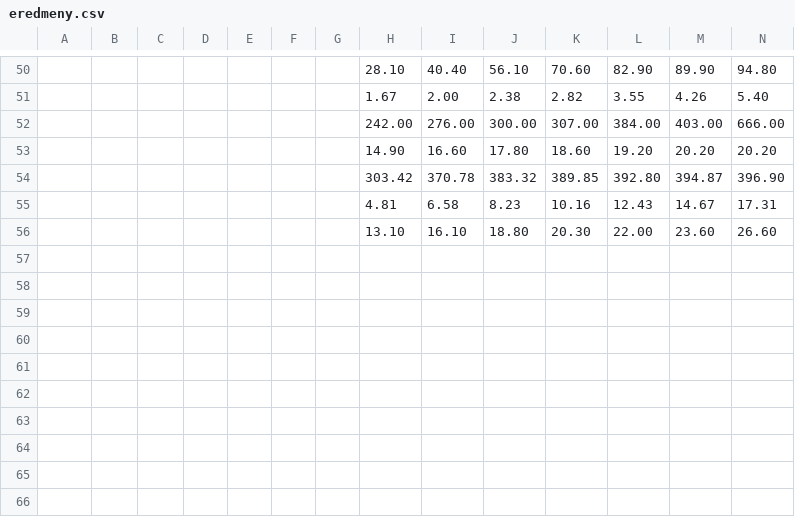
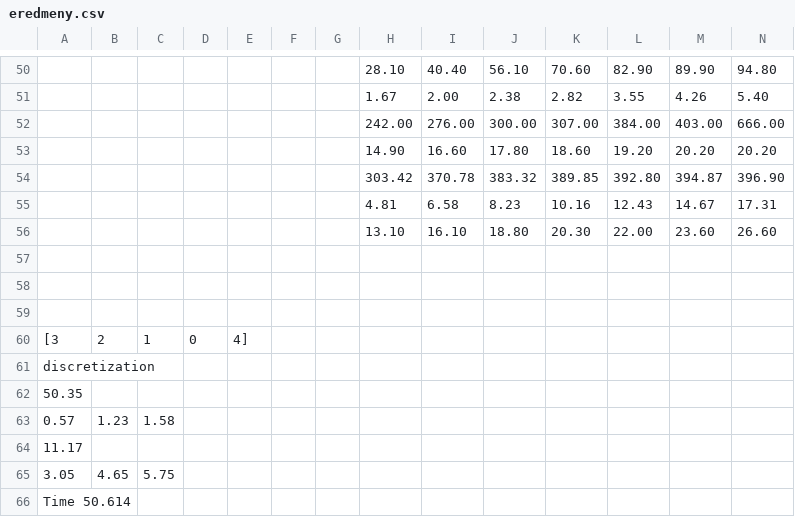
Before and after one commit to zihbot/diplomamunka, a CSV file: etc/eredmeny.csv, drawn as a sheet; only a part is shown, gaps mark what is left out; rows hold the shown columns only; the diff names each change by its address in the sheet, - before the commit and + after, or states it on an @@ line.

```diff
--- a/etc/eredmeny.csv
+++ b/etc/eredmeny.csv
+row 57: (empty)
+row 58: (empty)
+row 59: (empty)
+row 60: [3 | 2 | 1 | 0 | 4]
+row 61: discretization
+row 62: 50.35
+row 63: 0.57 | 1.23 | 1.58
+row 64: 11.17
+row 65: 3.05 | 4.65 | 5.75
+row 66: Time 50.614
```
Also changed, not shown: 6 other files.
